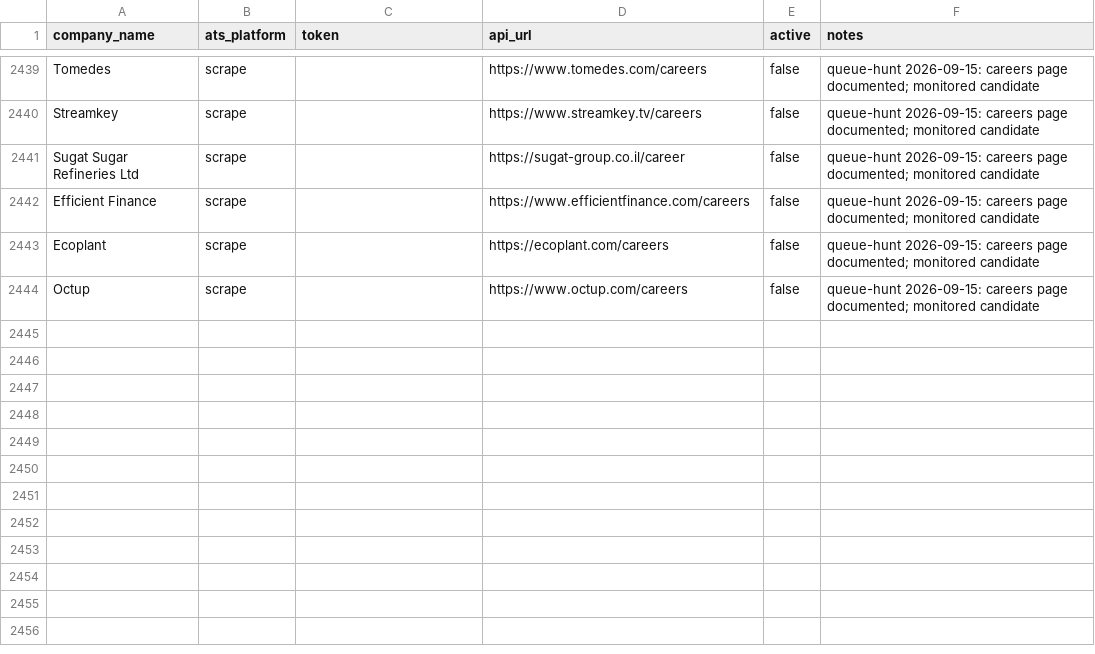
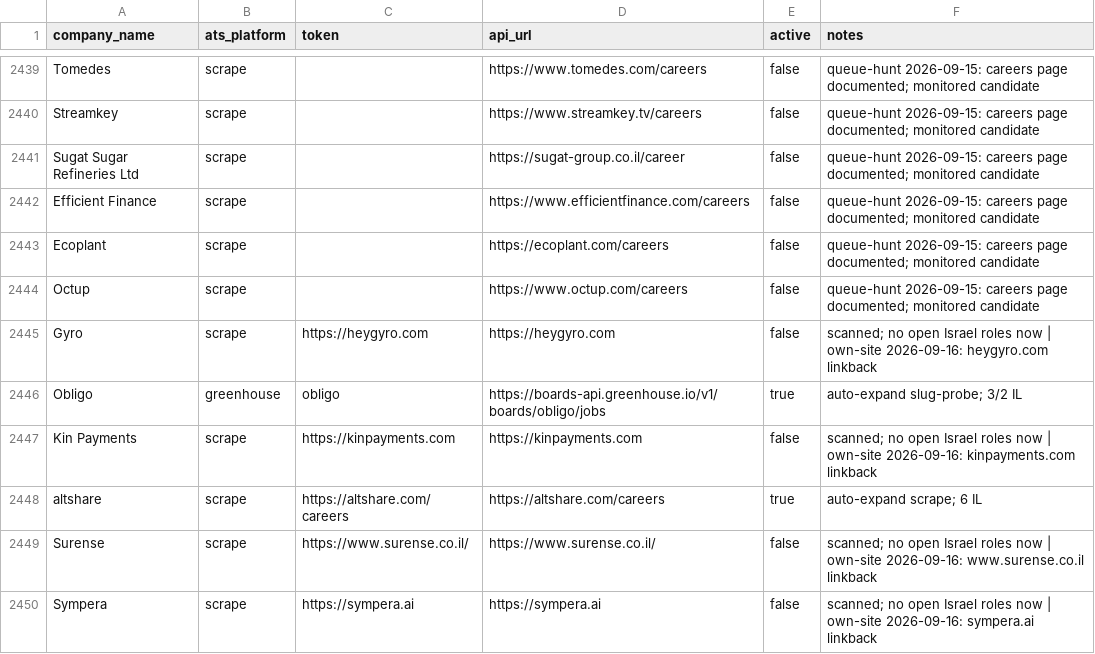
Before and after one commit to AnalystJobsIL/pipeline, a CSV file: companies.csv, drawn as a sheet; only a part is shown, gaps mark what is left out.

Commit message:
auto-expand: crack more companies 2026-09-16T13:36 (schedule run 35100779729) [skip ci]

```diff
--- a/companies.csv
+++ b/companies.csv
@@ -2444 +2444,7 @@ Ecoplant,scrape,,https://ecoplant.com/careers,false,queue-hunt 2026-09-15: caree
 Octup,scrape,,https://www.octup.com/careers,false,queue-hunt 2026-09-15: careers page documented; monitored candidate
+Gyro,scrape,https://heygyro.com,https://heygyro.com,false,scanned; no open Israel roles now | own-site 2026-09-16: heygyro.com linkback
+Obligo,greenhouse,obligo,https://boards-api.greenhouse.io/v1/boards/obligo/jobs,true,auto-expand slug-probe; 3/2 IL
+Kin Payments,scrape,https://kinpayments.com,https://kinpayments.com,false,scanned; no open Israel roles now | own-site 2026-09-16: kinpayments.com linkback
+altshare,scrape,https://altshare.com/careers,https://altshare.com/careers,true,auto-expand scrape; 6 IL
+Surense,scrape,https://www.surense.co.il/,https://www.surense.co.il/,false,scanned; no open Israel roles now | own-site 2026-09-16: www.surense.co.il linkback
+Sympera,scrape,https://sympera.ai,https://sympera.ai,false,scanned; no open Israel roles now | own-site 2026-09-16: sympera.ai linkback
```
Also changed, not shown: 4 other files.
